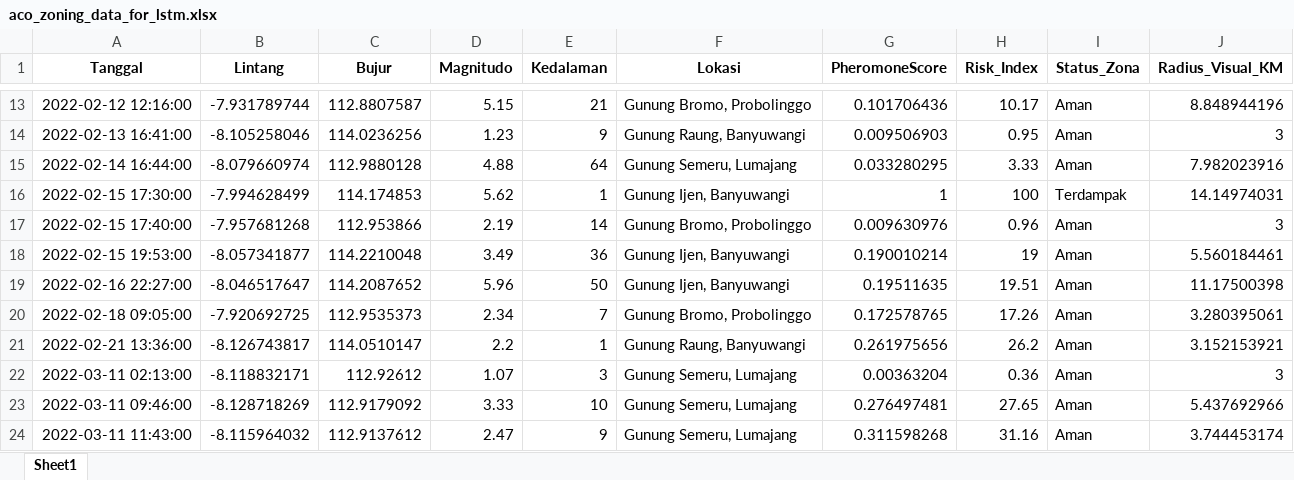
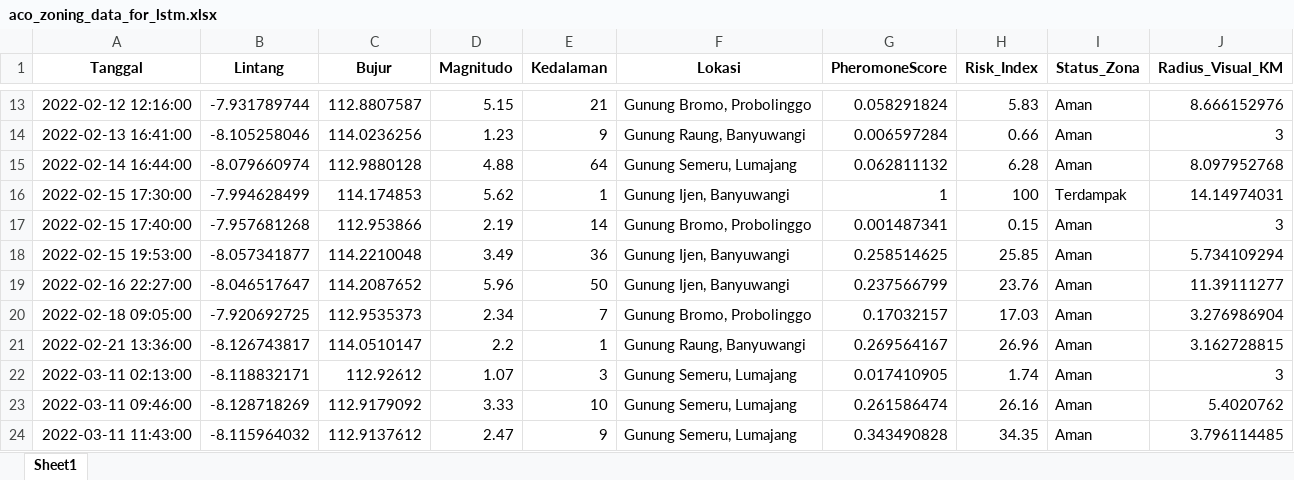
Before and after one commit to Felix-ryn/gempavulkanik, an Excel workbook: output/aco_results/aco_zoning_data_for_lstm.xlsx, sheet Sheet1, drawn as a sheet; only a part is shown, gaps mark what is left out; values as stored, in another font and other column widths than the file's, no borders; the diff covers the shown part only; the diff names each change by its address in the sheet, - before the commit and + after, or states it on an @@ line.

```diff
--- a/output/aco_results/aco_zoning_data_for_lstm.xlsx (sheet Sheet1)
+++ b/output/aco_results/aco_zoning_data_for_lstm.xlsx (sheet Sheet1)
-G13 (PheromoneScore): 0.101706436
+G13 (PheromoneScore): 0.058291824
-H13 (Risk_Index): 10.17
+H13 (Risk_Index): 5.83
-J13 (Radius_Visual_KM): 8.848944196
+J13 (Radius_Visual_KM): 8.666152976
-G14 (PheromoneScore): 0.009506903
+G14 (PheromoneScore): 0.006597284
-H14 (Risk_Index): 0.95
+H14 (Risk_Index): 0.66
-G15 (PheromoneScore): 0.033280295
+G15 (PheromoneScore): 0.062811132
-H15 (Risk_Index): 3.33
+H15 (Risk_Index): 6.28
-J15 (Radius_Visual_KM): 7.982023916
+J15 (Radius_Visual_KM): 8.097952768
-G17 (PheromoneScore): 0.009630976
+G17 (PheromoneScore): 0.001487341
-H17 (Risk_Index): 0.96
+H17 (Risk_Index): 0.15
-G18 (PheromoneScore): 0.190010214
+G18 (PheromoneScore): 0.258514625
-H18 (Risk_Index): 19
+H18 (Risk_Index): 25.85
-J18 (Radius_Visual_KM): 5.560184461
+J18 (Radius_Visual_KM): 5.734109294
-G19 (PheromoneScore): 0.19511635
+G19 (PheromoneScore): 0.237566799
-H19 (Risk_Index): 19.51
+H19 (Risk_Index): 23.76
-J19 (Radius_Visual_KM): 11.17500398
+J19 (Radius_Visual_KM): 11.39111277
-G20 (PheromoneScore): 0.172578765
+G20 (PheromoneScore): 0.17032157
-H20 (Risk_Index): 17.26
+H20 (Risk_Index): 17.03
-J20 (Radius_Visual_KM): 3.280395061
+J20 (Radius_Visual_KM): 3.276986904
-G21 (PheromoneScore): 0.261975656
+G21 (PheromoneScore): 0.269564167
-H21 (Risk_Index): 26.2
+H21 (Risk_Index): 26.96
-J21 (Radius_Visual_KM): 3.152153921
+J21 (Radius_Visual_KM): 3.162728815
-G22 (PheromoneScore): 0.00363204
+G22 (PheromoneScore): 0.017410905
-H22 (Risk_Index): 0.36
+H22 (Risk_Index): 1.74
-G23 (PheromoneScore): 0.276497481
+G23 (PheromoneScore): 0.261586474
-H23 (Risk_Index): 27.65
+H23 (Risk_Index): 26.16
-J23 (Radius_Visual_KM): 5.437692966
+J23 (Radius_Visual_KM): 5.4020762
-G24 (PheromoneScore): 0.311598268
+G24 (PheromoneScore): 0.343490828
-H24 (Risk_Index): 31.16
+H24 (Risk_Index): 34.35
-J24 (Radius_Visual_KM): 3.744453174
+J24 (Radius_Visual_KM): 3.796114485
```
Also changed, not shown: 1545 edited cells elsewhere in this sheet, 45 other files.
